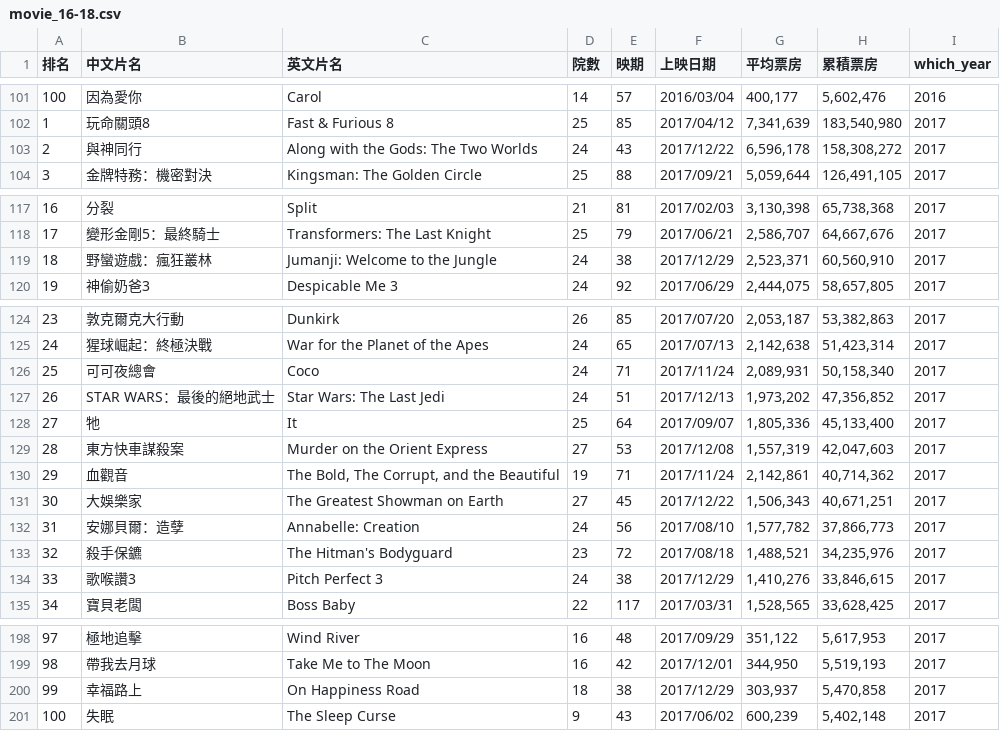
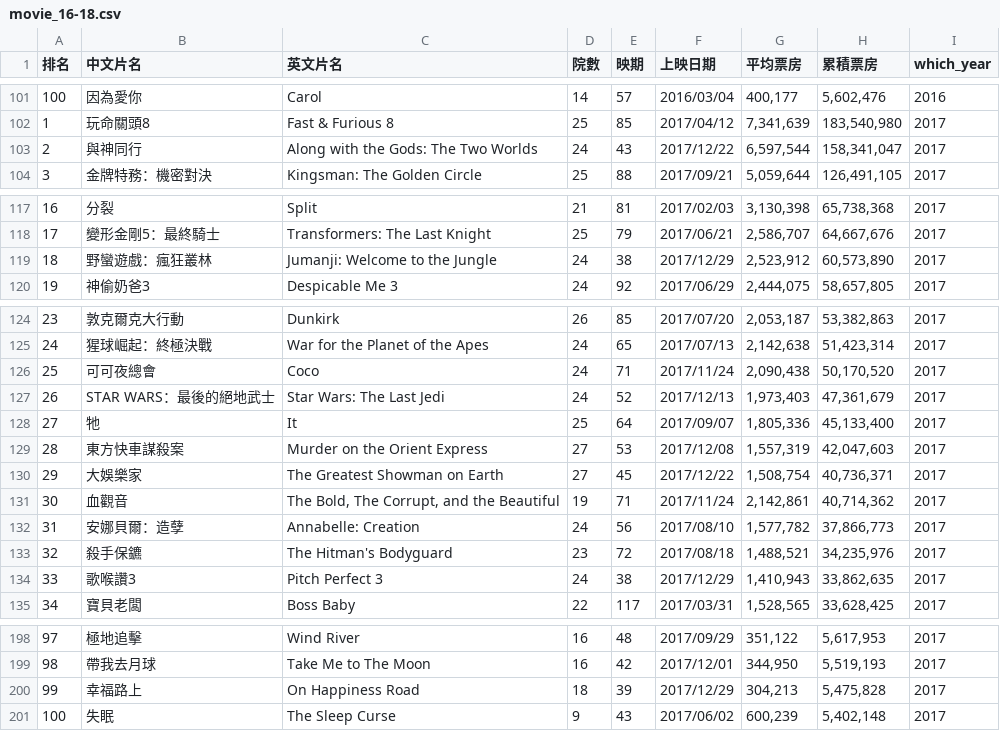
Before and after one commit to wenjietseng/python-deutsch, a CSV file: csv_results/movie_16-18.csv, drawn as a sheet; only a part is shown, gaps mark what is left out.

```diff
--- a/csv_results/movie_16-18.csv
+++ b/csv_results/movie_16-18.csv
@@ -102,3 +102,3 @@
 1,玩命關頭8,Fast & Furious 8,25,85,2017/04/12,"7,341,639","183,540,980",2017
-2,與神同行,Along with the Gods: The Two Worlds,24,43,2017/12/22,"6,596,178","158,308,272",2017
+2,與神同行,Along with the Gods: The Two Worlds,24,43,2017/12/22,"6,597,544","158,341,047",2017
 3,金牌特務：機密對決,Kingsman: The Golden Circle,25,88,2017/09/21,"5,059,644","126,491,105",2017
@@ -118,3 +118,3 @@
 17,變形金剛5：最終騎士,Transformers: The Last Knight,25,79,2017/06/21,"2,586,707","64,667,676",2017
-18,野蠻遊戲：瘋狂叢林,Jumanji: Welcome to the Jungle,24,38,2017/12/29,"2,523,371","60,560,910",2017
+18,野蠻遊戲：瘋狂叢林,Jumanji: Welcome to the Jungle,24,38,2017/12/29,"2,523,912","60,573,890",2017
 19,神偷奶爸3,Despicable Me 3,24,92,2017/06/29,"2,444,075","58,657,805",2017
@@ -125,11 +125,11 @@
 24,猩球崛起：終極決戰,War for the Planet of the Apes,24,65,2017/07/13,"2,142,638","51,423,314",2017
-25,可可夜總會,Coco,24,71,2017/11/24,"2,089,931","50,158,340",2017
-26,STAR WARS：最後的絕地武士,Star Wars: The Last Jedi,24,51,2017/12/13,"1,973,202","47,356,852",2017
+25,可可夜總會,Coco,24,71,2017/11/24,"2,090,438","50,170,520",2017
+26,STAR WARS：最後的絕地武士,Star Wars: The Last Jedi,24,52,2017/12/13,"1,973,403","47,361,679",2017
 27,牠,It,25,64,2017/09/07,"1,805,336","45,133,400",2017
 28,東方快車謀殺案,Murder on the Orient Express,27,53,2017/12/08,"1,557,319","42,047,603",2017
-29,血觀音,"The Bold, The Corrupt, and the Beautiful",19,71,2017/11/24,"2,142,861","40,714,362",2017
-30,大娛樂家,The Greatest Showman on Earth,27,45,2017/12/22,"1,506,343","40,671,251",2017
+29,大娛樂家,The Greatest Showman on Earth,27,45,2017/12/22,"1,508,754","40,736,371",2017
+30,血觀音,"The Bold, The Corrupt, and the Beautiful",19,71,2017/11/24,"2,142,861","40,714,362",2017
 31,安娜貝爾：造孽,Annabelle: Creation,24,56,2017/08/10,"1,577,782","37,866,773",2017
 32,殺手保鑣,The Hitman's Bodyguard,23,72,2017/08/18,"1,488,521","34,235,976",2017
-33,歌喉讚3,Pitch Perfect 3,24,38,2017/12/29,"1,410,276","33,846,615",2017
+33,歌喉讚3,Pitch Perfect 3,24,38,2017/12/29,"1,410,943","33,862,635",2017
 34,寶貝老闆,Boss Baby,22,117,2017/03/31,"1,528,565","33,628,425",2017
@@ -199,3 +199,3 @@
 98,帶我去月球,Take Me to The Moon,16,42,2017/12/01,"344,950","5,519,193",2017
-99,幸福路上,On Happiness Road,18,38,2017/12/29,"303,937","5,470,858",2017
+99,幸福路上,On Happiness Road,18,39,2017/12/29,"304,213","5,475,828",2017
 100,失眠,The Sleep Curse,9,43,2017/06/02,"600,239","5,402,148",2017
```
Also changed, not shown: 1 other file.
